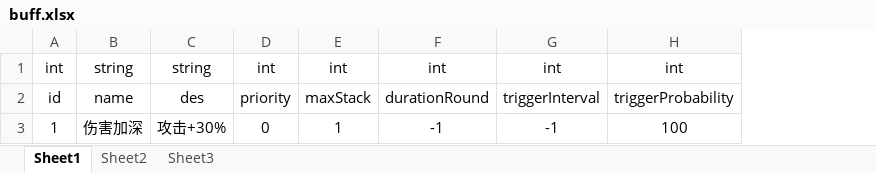
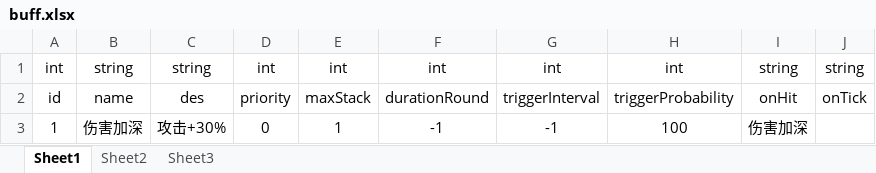
Before and after one commit to imbakael/SRPG_wuxia, an Excel workbook: Assets/Resources/ExcelConfigs/buff.xlsx, sheet Sheet1, drawn as a sheet; values as stored, in another font and other column widths than the file's, no borders; the diff names each change by its address in the sheet, - before the commit and + after, or states it on an @@ line.

```diff
--- a/Assets/Resources/ExcelConfigs/buff.xlsx (sheet Sheet1)
+++ b/Assets/Resources/ExcelConfigs/buff.xlsx (sheet Sheet1)
+column I, rows 1-3: string | onHit | 伤害加深
+column J, rows 1-2: string | onTick
```
Also changed, not shown: 25 other files.
